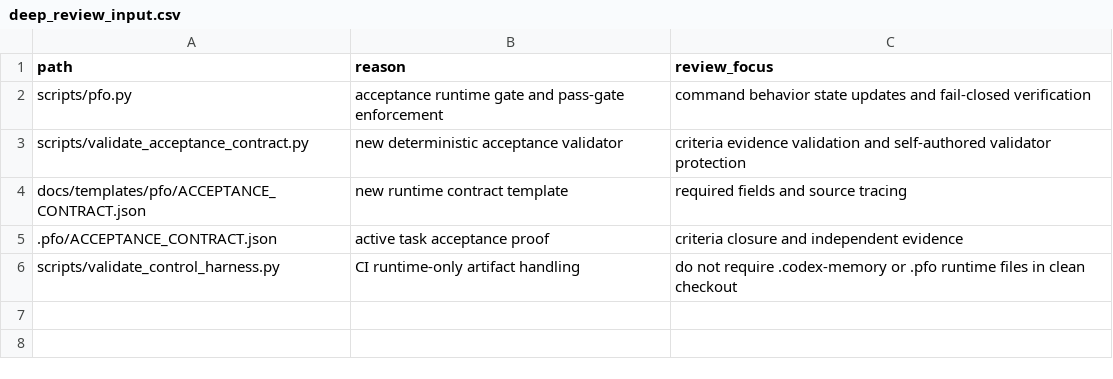
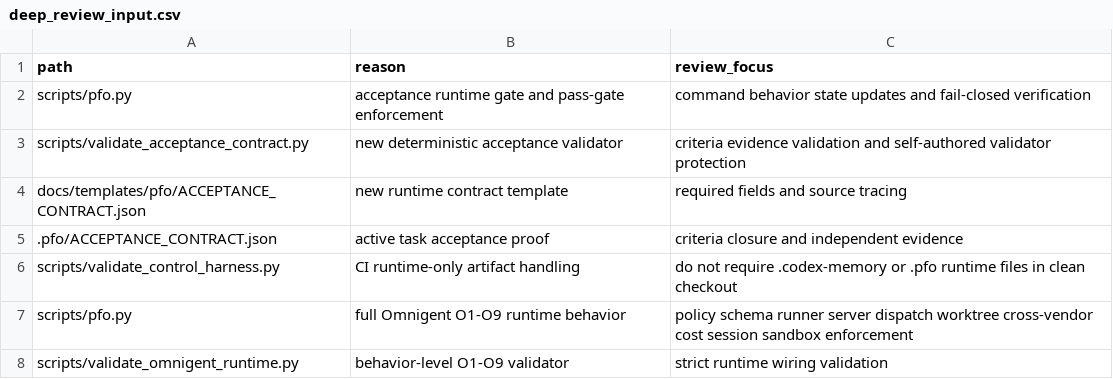
Before and after one commit to hihol-labs/product-factory-os, a CSV file: deep_review_input.csv, drawn as a sheet; the diff names each change by its address in the sheet, - before the commit and + after, or states it on an @@ line.

Commit message:
Complete Omnigent runtime enforcement

```diff
--- a/deep_review_input.csv
+++ b/deep_review_input.csv
+row 7: scripts/pfo.py | full Omnigent O1-O9 runtime behavior | policy schema runner server dispatch worktree cross-vendor cost session sandbox enforcement
+row 8: scripts/validate_omnigent_runtime.py | behavior-level O1-O9 validator | strict runtime wiring validation
```
Also changed, not shown: 28 other files.
